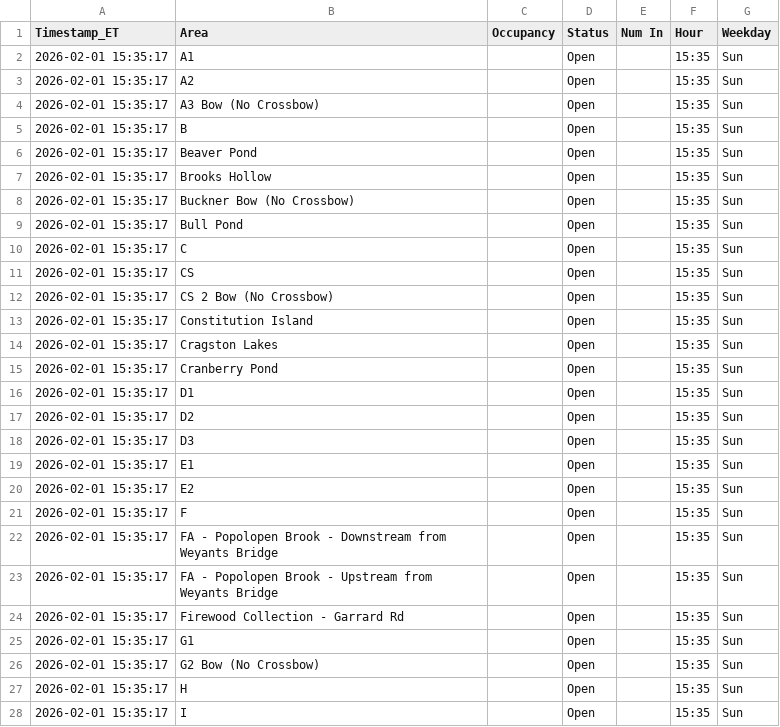
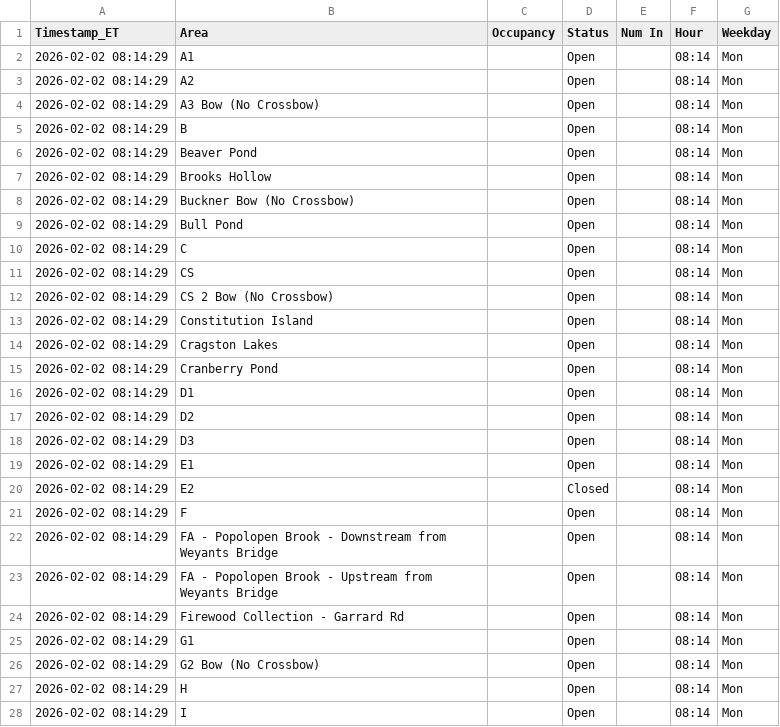
Before and after one commit to devoncal77/isportsman-occupancy-agent, a CSV file: latest_snapshot.csv, drawn as a sheet; only a part is shown; the diff covers the shown part only.

```diff
--- a/latest_snapshot.csv
+++ b/latest_snapshot.csv
@@ -1,28 +1,28 @@
 Timestamp_ET,Area,Occupancy,Status,Num In,Hour,Weekday
-2026-02-01 15:35:17,A1,,Open,,15:35,Sun
-2026-02-01 15:35:17,A2,,Open,,15:35,Sun
-2026-02-01 15:35:17,A3 Bow (No Crossbow),,Open,,15:35,Sun
-2026-02-01 15:35:17,B,,Open,,15:35,Sun
-2026-02-01 15:35:17,Beaver Pond,,Open,,15:35,Sun
-2026-02-01 15:35:17,Brooks Hollow,,Open,,15:35,Sun
-2026-02-01 15:35:17,Buckner Bow (No Crossbow),,Open,,15:35,Sun
-2026-02-01 15:35:17,Bull Pond,,Open,,15:35,Sun
-2026-02-01 15:35:17,C,,Open,,15:35,Sun
-2026-02-01 15:35:17,CS,,Open,,15:35,Sun
-2026-02-01 15:35:17,CS 2 Bow (No Crossbow),,Open,,15:35,Sun
-2026-02-01 15:35:17,Constitution Island,,Open,,15:35,Sun
-2026-02-01 15:35:17,Cragston Lakes,,Open,,15:35,Sun
-2026-02-01 15:35:17,Cranberry Pond,,Open,,15:35,Sun
-2026-02-01 15:35:17,D1,,Open,,15:35,Sun
-2026-02-01 15:35:17,D2,,Open,,15:35,Sun
-2026-02-01 15:35:17,D3,,Open,,15:35,Sun
-2026-02-01 15:35:17,E1,,Open,,15:35,Sun
-2026-02-01 15:35:17,E2,,Open,,15:35,Sun
-2026-02-01 15:35:17,F,,Open,,15:35,Sun
-2026-02-01 15:35:17,FA - Popolopen Brook - Downstream from Weyants Bridge,,Open,,15:35,Sun
-2026-02-01 15:35:17,FA - Popolopen Brook - Upstream from Weyants Bridge,,Open,,15:35,Sun
-2026-02-01 15:35:17,Firewood Collection - Garrard Rd,,Open,,15:35,Sun
-2026-02-01 15:35:17,G1,,Open,,15:35,Sun
-2026-02-01 15:35:17,G2 Bow (No Crossbow),,Open,,15:35,Sun
-2026-02-01 15:35:17,H,,Open,,15:35,Sun
-2026-02-01 15:35:17,I,,Open,,15:35,Sun
+2026-02-02 08:14:29,A1,,Open,,08:14,Mon
+2026-02-02 08:14:29,A2,,Open,,08:14,Mon
+2026-02-02 08:14:29,A3 Bow (No Crossbow),,Open,,08:14,Mon
+2026-02-02 08:14:29,B,,Open,,08:14,Mon
+2026-02-02 08:14:29,Beaver Pond,,Open,,08:14,Mon
+2026-02-02 08:14:29,Brooks Hollow,,Open,,08:14,Mon
+2026-02-02 08:14:29,Buckner Bow (No Crossbow),,Open,,08:14,Mon
+2026-02-02 08:14:29,Bull Pond,,Open,,08:14,Mon
+2026-02-02 08:14:29,C,,Open,,08:14,Mon
+2026-02-02 08:14:29,CS,,Open,,08:14,Mon
+2026-02-02 08:14:29,CS 2 Bow (No Crossbow),,Open,,08:14,Mon
+2026-02-02 08:14:29,Constitution Island,,Open,,08:14,Mon
+2026-02-02 08:14:29,Cragston Lakes,,Open,,08:14,Mon
+2026-02-02 08:14:29,Cranberry Pond,,Open,,08:14,Mon
+2026-02-02 08:14:29,D1,,Open,,08:14,Mon
+2026-02-02 08:14:29,D2,,Open,,08:14,Mon
+2026-02-02 08:14:29,D3,,Open,,08:14,Mon
+2026-02-02 08:14:29,E1,,Open,,08:14,Mon
+2026-02-02 08:14:29,E2,,Closed,,08:14,Mon
+2026-02-02 08:14:29,F,,Open,,08:14,Mon
+2026-02-02 08:14:29,FA - Popolopen Brook - Downstream from Weyants Bridge,,Open,,08:14,Mon
+2026-02-02 08:14:29,FA - Popolopen Brook - Upstream from Weyants Bridge,,Open,,08:14,Mon
+2026-02-02 08:14:29,Firewood Collection - Garrard Rd,,Open,,08:14,Mon
+2026-02-02 08:14:29,G1,,Open,,08:14,Mon
+2026-02-02 08:14:29,G2 Bow (No Crossbow),,Open,,08:14,Mon
+2026-02-02 08:14:29,H,,Open,,08:14,Mon
+2026-02-02 08:14:29,I,,Open,,08:14,Mon
```
Also changed, not shown: 116 edited cells elsewhere in this file, 1 other file.
